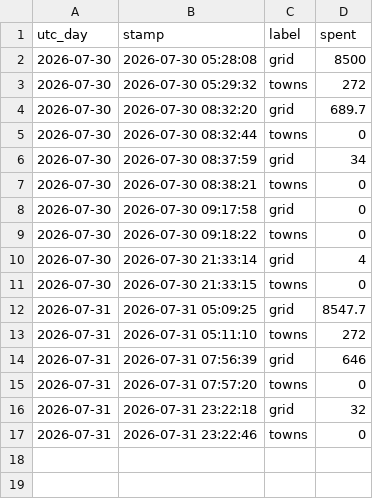
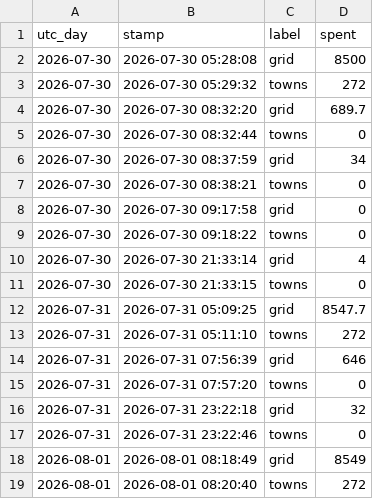
Before and after one commit to ben-ovenden/leaf-blast-epirice, a CSV file: blast_outputs/weighted_spend.csv, drawn as a sheet.

```diff
--- a/blast_outputs/weighted_spend.csv
+++ b/blast_outputs/weighted_spend.csv
@@ -17 +17,3 @@ utc_day,stamp,label,spent
 2026-07-31,2026-07-31 23:22:46,towns,0
+2026-08-01,2026-08-01 08:18:49,grid,8549
+2026-08-01,2026-08-01 08:20:40,towns,272
```
Also changed, not shown: blast_outputs/run_log.csv, 2 other files.
